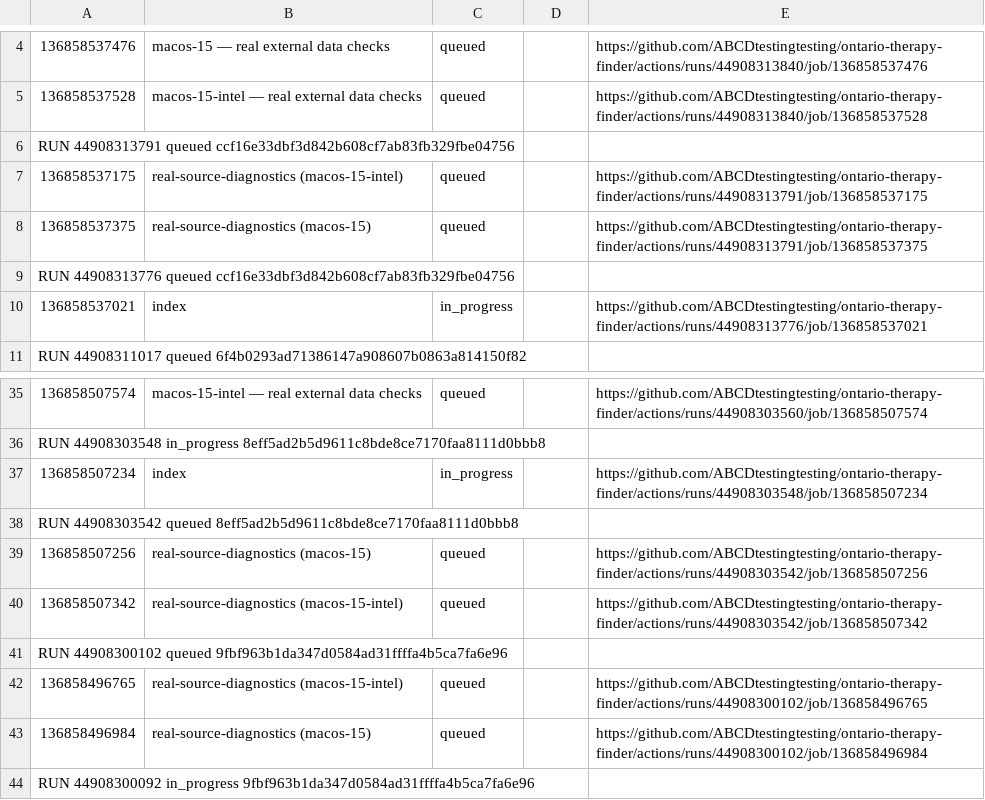
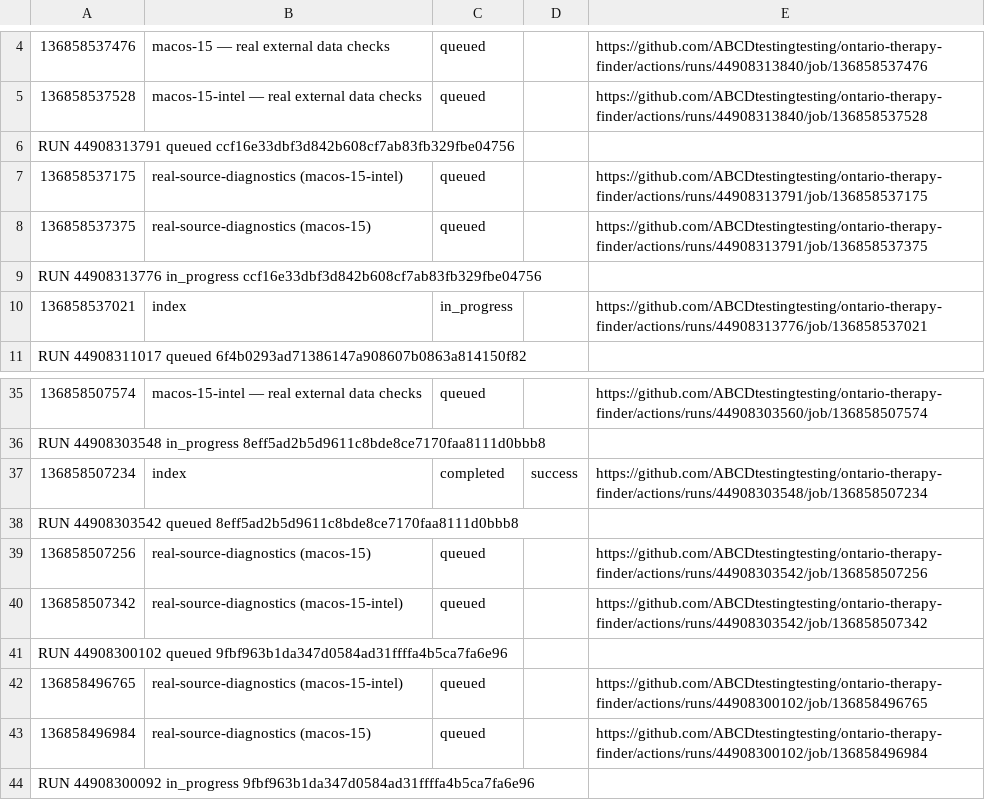
Before and after one commit to ABCDtestingtesting/ontario-therapy-finder, a TSV file: ci-job-index.tsv, drawn as a sheet; only a part is shown, gaps mark what is left out; the diff names each change by its address in the sheet, - before the commit and + after, or states it on an @@ line.

```diff
--- a/ci-job-index.tsv
+++ b/ci-job-index.tsv
-A9: RUN 44908313776 queued ccf16e33dbf3d842b608cf7ab83fb329fbe04756
+A9: RUN 44908313776 in_progress ccf16e33dbf3d842b608cf7ab83fb329fbe04756
-C37: in_progress
+C37: completed
-D37: (empty)
+D37: success
```
Also changed, not shown: ci-run-index.tsv.
